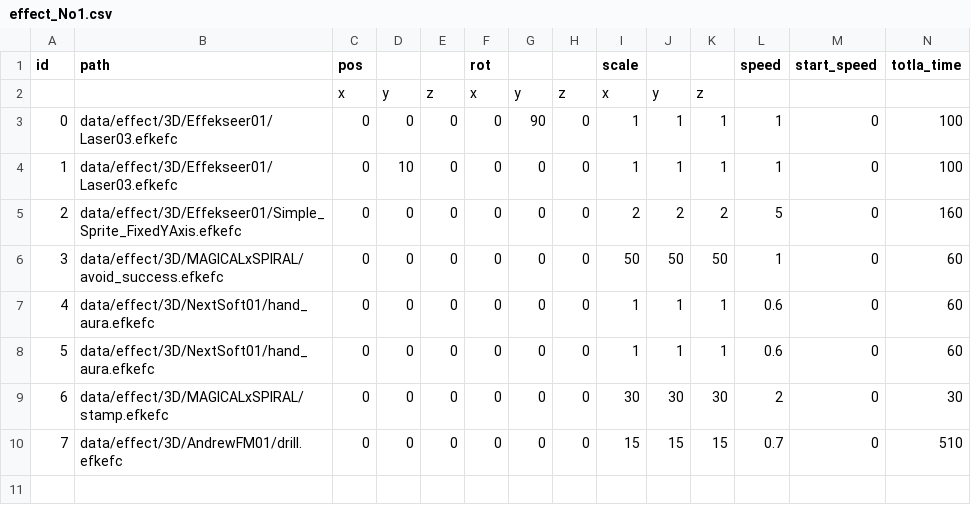
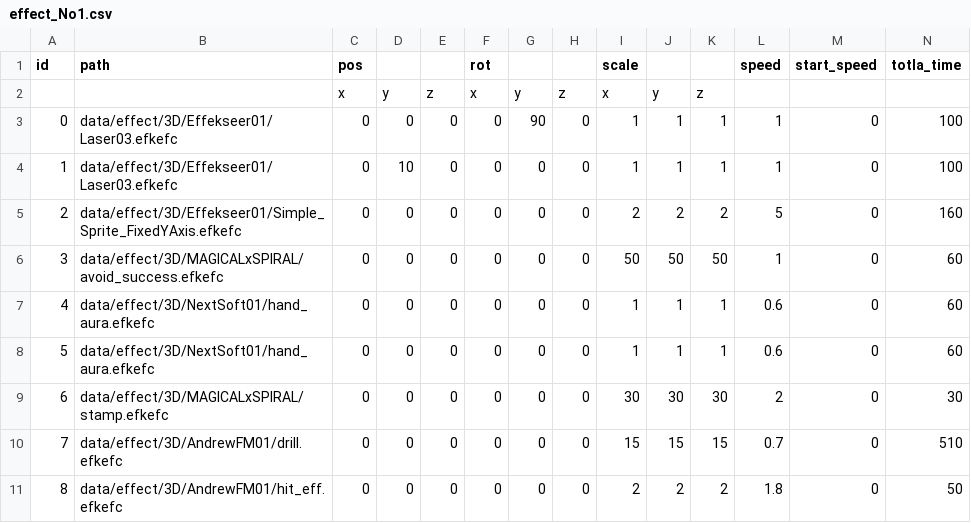
Before and after one commit to YT-tapio/3DAction, a CSV file: data/csv/effect/effect_No1.csv, drawn as a sheet; only a part is shown; rows hold the shown columns only; the diff names each change by its address in the sheet, - before the commit and + after, or states it on an @@ line.

```diff
--- a/data/csv/effect/effect_No1.csv
+++ b/data/csv/effect/effect_No1.csv
+row 11: 8 | data/effect/3D/AndrewFM01/hit_eff.efkefc | 0 | 0 | 0 | 0 | 0 | 0 | 2 | 2 | 2 | 1.8 | 0 | 50
```
Also changed, not shown: data/csv/skill/combo_attack_data.csv, 15 other files.
